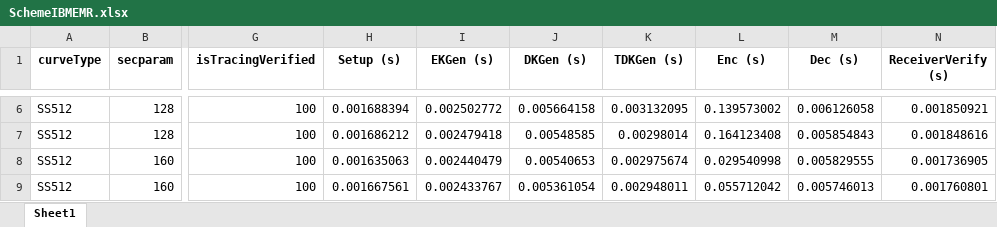
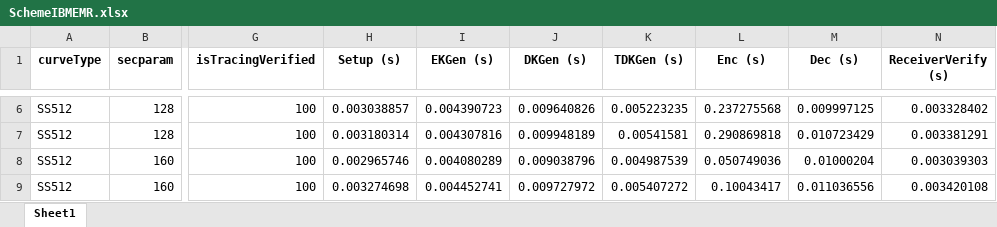
Before and after one commit to BatchClayderman/Cryptography-Schemes, an Excel workbook: SchemeIBMEMR/SchemeIBMEMR.xlsx, sheet Sheet1, drawn as a sheet; only a part is shown, gaps mark what is left out; values as stored, in another font and other column widths than the file's, no borders; the diff covers the shown part only; the diff names each change by its address in the sheet, - before the commit and + after, or states it on an @@ line.

```diff
--- a/SchemeIBMEMR/SchemeIBMEMR.xlsx (sheet Sheet1)
+++ b/SchemeIBMEMR/SchemeIBMEMR.xlsx (sheet Sheet1)
-H6 (Setup (s)): 0.001688394
+H6 (Setup (s)): 0.003038857
-I6 (EKGen (s)): 0.002502772
+I6 (EKGen (s)): 0.004390723
-J6 (DKGen (s)): 0.005664158
+J6 (DKGen (s)): 0.009640826
-K6 (TDKGen (s)): 0.003132095
+K6 (TDKGen (s)): 0.005223235
-L6 (Enc (s)): 0.139573002
+L6 (Enc (s)): 0.237275568
-M6 (Dec (s)): 0.006126058
+M6 (Dec (s)): 0.009997125
-N6 (ReceiverVerify (s)): 0.001850921
+N6 (ReceiverVerify (s)): 0.003328402
-H7 (Setup (s)): 0.001686212
+H7 (Setup (s)): 0.003180314
-I7 (EKGen (s)): 0.002479418
+I7 (EKGen (s)): 0.004307816
-J7 (DKGen (s)): 0.00548585
+J7 (DKGen (s)): 0.009948189
-K7 (TDKGen (s)): 0.00298014
+K7 (TDKGen (s)): 0.00541581
-L7 (Enc (s)): 0.164123408
+L7 (Enc (s)): 0.290869818
-M7 (Dec (s)): 0.005854843
+M7 (Dec (s)): 0.010723429
-N7 (ReceiverVerify (s)): 0.001848616
+N7 (ReceiverVerify (s)): 0.003381291
-H8 (Setup (s)): 0.001635063
+H8 (Setup (s)): 0.002965746
-I8 (EKGen (s)): 0.002440479
+I8 (EKGen (s)): 0.004080289
-J8 (DKGen (s)): 0.00540653
+J8 (DKGen (s)): 0.009038796
-K8 (TDKGen (s)): 0.002975674
+K8 (TDKGen (s)): 0.004987539
-L8 (Enc (s)): 0.029540998
+L8 (Enc (s)): 0.050749036
-M8 (Dec (s)): 0.005829555
+M8 (Dec (s)): 0.01000204
-N8 (ReceiverVerify (s)): 0.001736905
+N8 (ReceiverVerify (s)): 0.003039303
-H9 (Setup (s)): 0.001667561
+H9 (Setup (s)): 0.003274698
-I9 (EKGen (s)): 0.002433767
+I9 (EKGen (s)): 0.004452741
-J9 (DKGen (s)): 0.005361054
+J9 (DKGen (s)): 0.009727972
-K9 (TDKGen (s)): 0.002948011
+K9 (TDKGen (s)): 0.005407272
-L9 (Enc (s)): 0.055712042
+L9 (Enc (s)): 0.10043417
-M9 (Dec (s)): 0.005746013
+M9 (Dec (s)): 0.011036556
-N9 (ReceiverVerify (s)): 0.001760801
+N9 (ReceiverVerify (s)): 0.003420108
```
Also changed, not shown: 224 edited cells elsewhere in this sheet, 36 other files.
